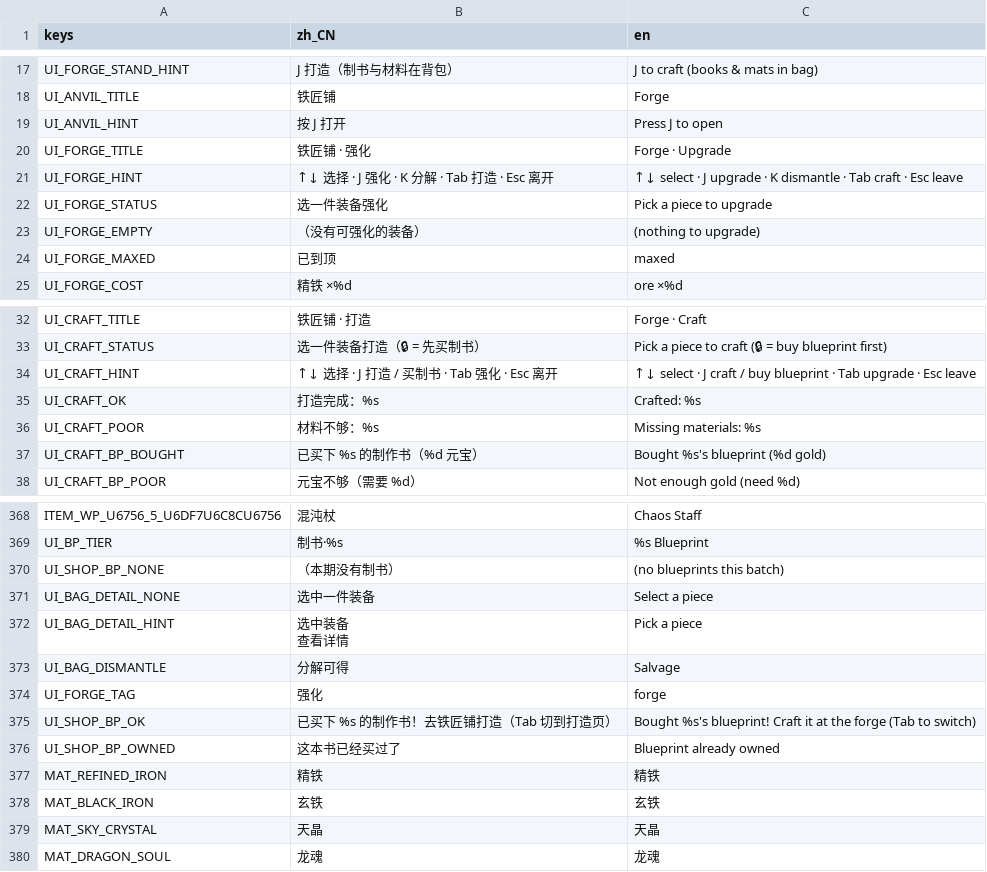
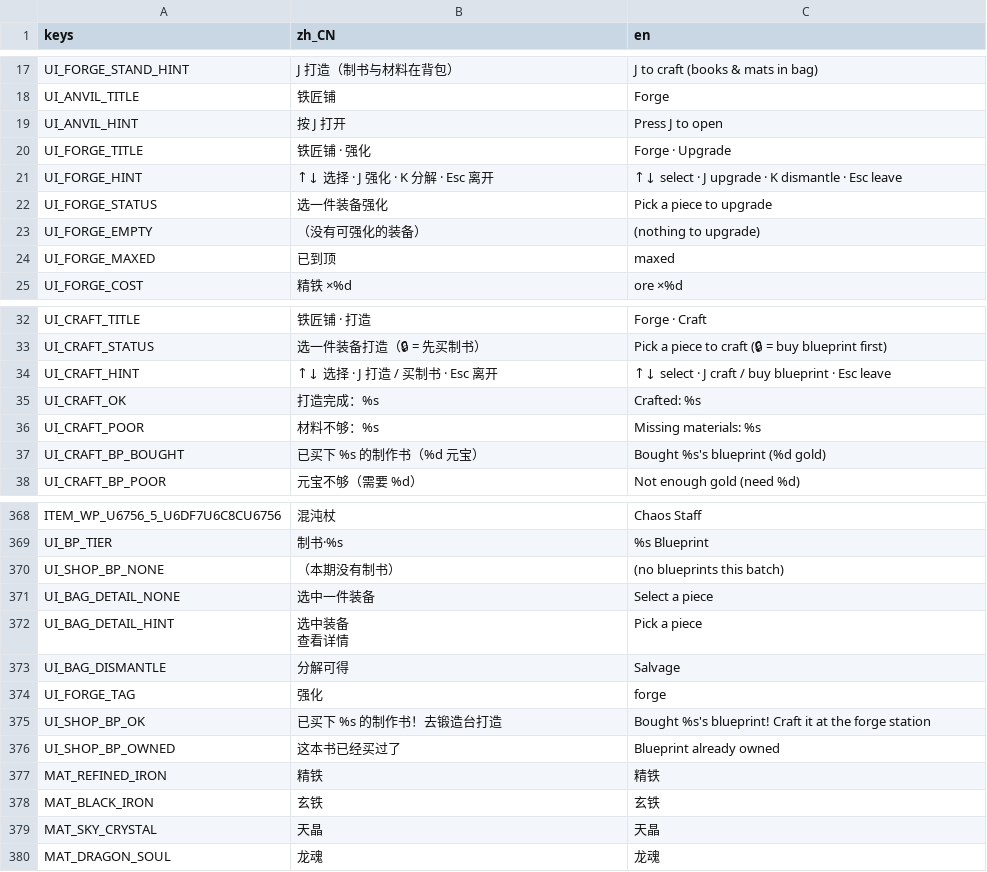
Before and after one commit to aachean/bailian, a CSV file: data/i18n/ui.csv, drawn as a sheet; only a part is shown, gaps mark what is left out.

Commit message:
refactor(forge): 铁砧≠锻造台，一座台子一个功能，废止 Tab 跨越（ADR-0030）
铁砧 open()→只强化页(K 分解)；锻造台 open_craft()→只打造页。删掉 forge_panel
的 KEY_TAB 分支，两入口各自锁死 _page。i18n 去掉『Tab 切页』提示、UI_SHOP_BP_OK
改『去锻造台打造』。shot_forge 用 open_craft/open 切页不再按 Tab。全量回归 20/20。

```diff
--- a/data/i18n/ui.csv
+++ b/data/i18n/ui.csv
@@ -20,3 +20,3 @@ UI_ANVIL_HINT,"按 J 打开","Press J to open"
 UI_FORGE_TITLE,"铁匠铺 · 强化","Forge · Upgrade"
-UI_FORGE_HINT,"↑↓ 选择　·　J 强化　·　K 分解　·　Tab 打造　·　Esc 离开","↑↓ select　·　J upgrade　·　K dismantle　·　Tab craft　·　Esc leave"
+UI_FORGE_HINT,"↑↓ 选择　·　J 强化　·　K 分解　·　Esc 离开","↑↓ select　·　J upgrade　·　K dismantle　·　Esc leave"
 UI_FORGE_STATUS,"选一件装备强化","Pick a piece to upgrade"
@@ -33,3 +33,3 @@ UI_CRAFT_TITLE,"铁匠铺 · 打造","Forge · Craft"
 UI_CRAFT_STATUS,"选一件装备打造（🔒 = 先买制书）","Pick a piece to craft (🔒 = buy blueprint first)"
-UI_CRAFT_HINT,"↑↓ 选择　·　J 打造 / 买制书　·　Tab 强化　·　Esc 离开","↑↓ select　·　J craft / buy blueprint　·　Tab upgrade　·　Esc leave"
+UI_CRAFT_HINT,"↑↓ 选择　·　J 打造 / 买制书　·　Esc 离开","↑↓ select　·　J craft / buy blueprint　·　Esc leave"
 UI_CRAFT_OK,"打造完成：%s","Crafted: %s"
@@ -375,3 +375,3 @@ UI_BAG_DISMANTLE,分解可得,"Salvage"
 UI_FORGE_TAG,强化,forge
-UI_SHOP_BP_OK,"已买下 %s 的制作书！去铁匠铺打造（Tab 切到打造页）","Bought %s's blueprint! Craft it at the forge (Tab to switch)"
+UI_SHOP_BP_OK,"已买下 %s 的制作书！去锻造台打造","Bought %s's blueprint! Craft it at the forge station"
 UI_SHOP_BP_OWNED,"这本书已经买过了","Blueprint already owned"
```
Also changed, not shown: 5 other files.
